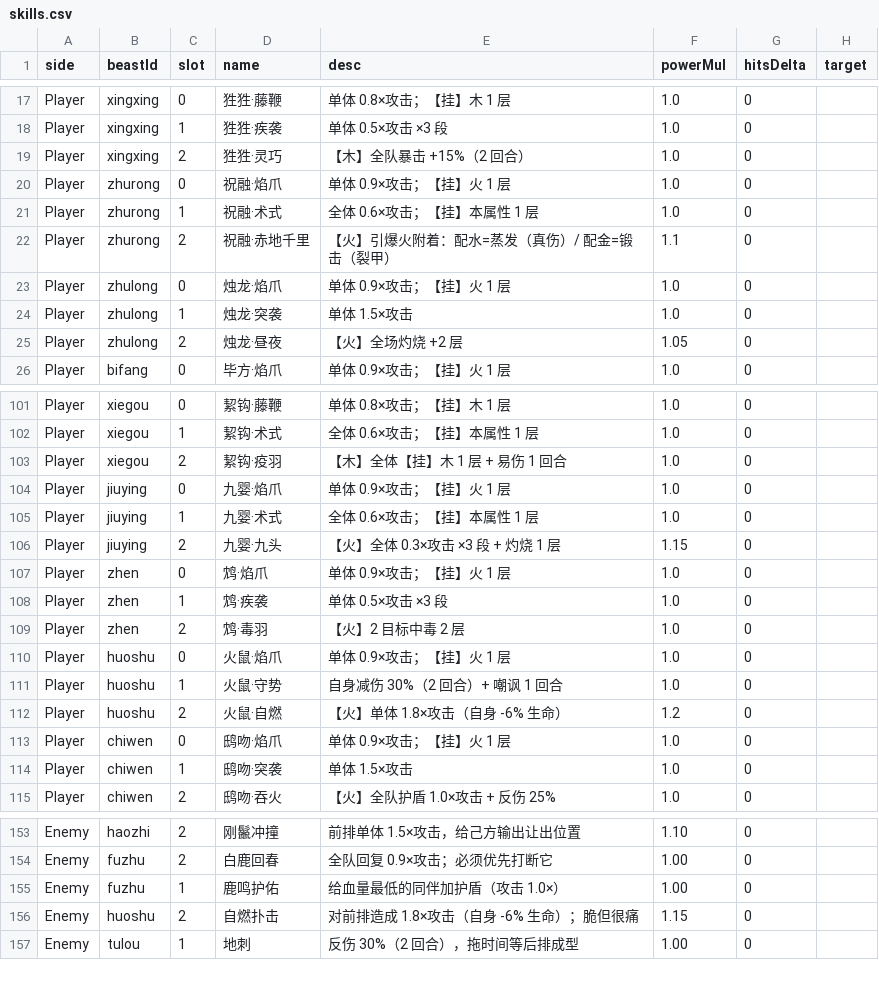
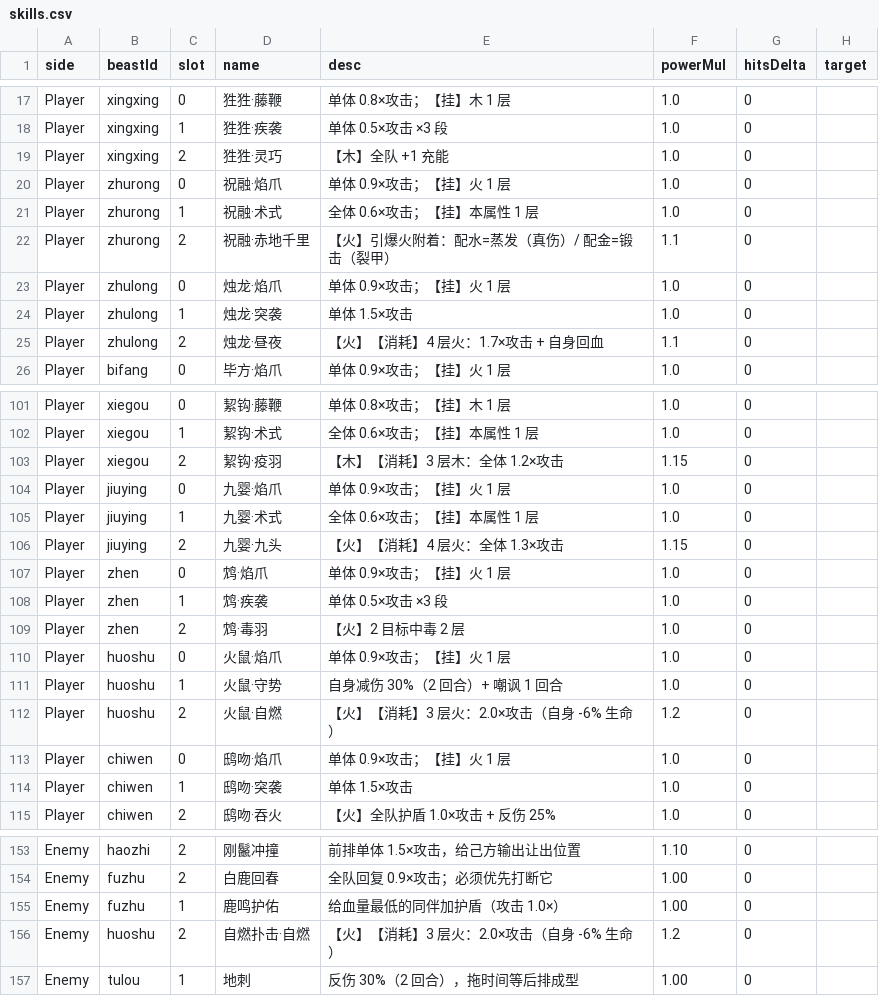
Before and after one commit to ZZYX8Ar/WanXiang, a CSV file: Assets/Resources/Data/skills.csv, drawn as a sheet; only a part is shown, gaps mark what is left out.

Commit message:
技能表与设计稿对齐：狌狌/絜钩/九婴/烛龙/火鼠 的绝技改为【充能】【消耗】版本（语义标签一致率 43→48/50）

```diff
--- a/Assets/Resources/Data/skills.csv
+++ b/Assets/Resources/Data/skills.csv
@@ -18,3 +18,3 @@ Player,xingxing,0,狌狌·藤鞭,单体 0.8×攻击；【挂】木 1 层,1.0,0,
 Player,xingxing,1,狌狌·疾袭,单体 0.5×攻击 ×3 段,1.0,0,
-Player,xingxing,2,狌狌·灵巧,【木】全队暴击 +15%（2 回合）,1.0,0,
+Player,xingxing,2,狌狌·灵巧,【木】全队 +1 充能,1.0,0,
 Player,zhurong,0,祝融·焰爪,单体 0.9×攻击；【挂】火 1 层,1.0,0,
@@ -24,3 +24,3 @@ Player,zhulong,0,烛龙·焰爪,单体 0.9×攻击；【挂】火 1 层,1.0,0,
 Player,zhulong,1,烛龙·突袭,单体 1.5×攻击,1.0,0,
-Player,zhulong,2,烛龙·昼夜,【火】全场灼烧 +2 层,1.05,0,
+Player,zhulong,2,烛龙·昼夜,【火】【消耗】4 层火：1.7×攻击 + 自身回血,1.1,0,
 Player,bifang,0,毕方·焰爪,单体 0.9×攻击；【挂】火 1 层,1.0,0,
@@ -102,6 +102,6 @@ Player,xiegou,0,絜钩·藤鞭,单体 0.8×攻击；【挂】木 1 层,1.0,0,
 Player,xiegou,1,絜钩·术式,全体 0.6×攻击；【挂】本属性 1 层,1.0,0,
-Player,xiegou,2,絜钩·疫羽,【木】全体【挂】木 1 层 + 易伤 1 回合,1.0,0,
+Player,xiegou,2,絜钩·疫羽,【木】【消耗】3 层木：全体 1.2×攻击,1.15,0,
 Player,jiuying,0,九婴·焰爪,单体 0.9×攻击；【挂】火 1 层,1.0,0,
 Player,jiuying,1,九婴·术式,全体 0.6×攻击；【挂】本属性 1 层,1.0,0,
-Player,jiuying,2,九婴·九头,【火】全体 0.3×攻击 ×3 段 + 灼烧 1 层,1.15,0,
+Player,jiuying,2,九婴·九头,【火】【消耗】4 层火：全体 1.3×攻击,1.15,0,
 Player,zhen,0,鸩·焰爪,单体 0.9×攻击；【挂】火 1 层,1.0,0,
@@ -111,3 +111,3 @@ Player,huoshu,0,火鼠·焰爪,单体 0.9×攻击；【挂】火 1 层,1.0,0,
 Player,huoshu,1,火鼠·守势,自身减伤 30%（2 回合）+ 嘲讽 1 回合,1.0,0,
-Player,huoshu,2,火鼠·自燃,【火】单体 1.8×攻击（自身 -6% 生命）,1.2,0,
+Player,huoshu,2,火鼠·自燃,【火】【消耗】3 层火：2.0×攻击（自身 -6% 生命）,1.2,0,
 Player,chiwen,0,鸱吻·焰爪,单体 0.9×攻击；【挂】火 1 层,1.0,0,
@@ -155,3 +155,3 @@ Enemy,fuzhu,2,白鹿回春,全队回复 0.9×攻击；必须优先打断它,1.00
 Enemy,fuzhu,1,鹿鸣护佑,给血量最低的同伴加护盾（攻击 1.0×）,1.00,0,
-Enemy,huoshu,2,自燃扑击,对前排造成 1.8×攻击（自身 -6% 生命）；脆但很痛,1.15,0,
+Enemy,huoshu,2,自燃扑击·自燃,【火】【消耗】3 层火：2.0×攻击（自身 -6% 生命）,1.2,0,
 Enemy,tulou,1,地刺,反伤 30%（2 回合），拖时间等后排成型,1.00,0,
```
